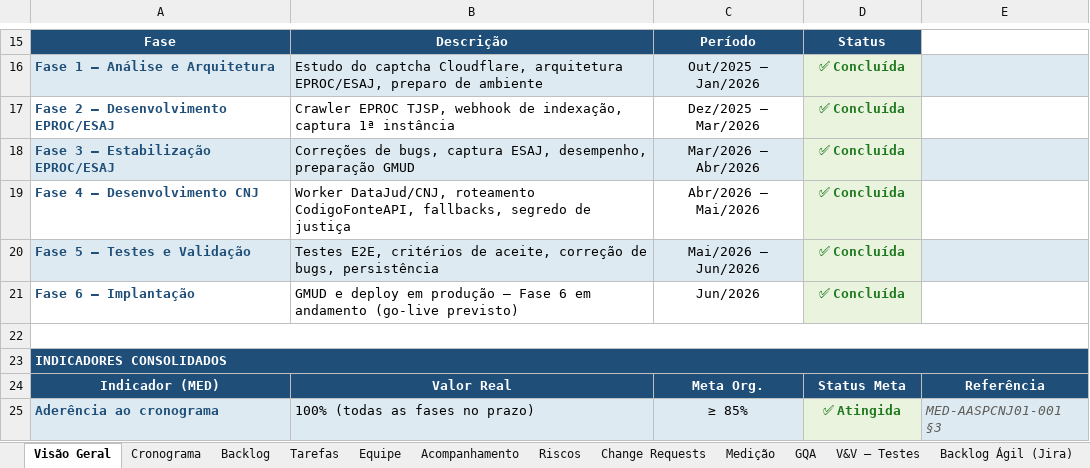
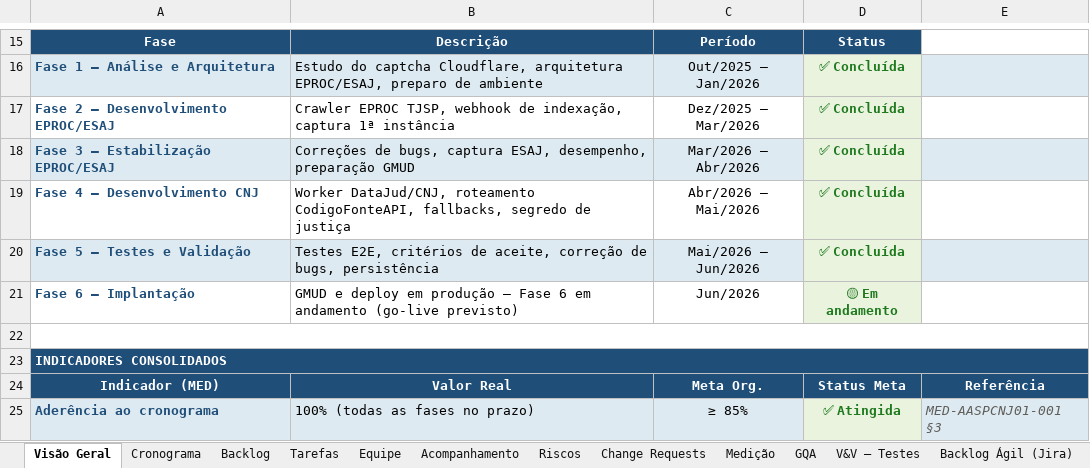
Before and after one commit to abraao05/MPS-repository, an Excel workbook: mps-nivel-c/oficial/04_registros/AASP_CNJ/GEST-AASPCNJ01_Planilha-de-Gestao-do-Projeto.xlsx, sheet Visão Geral, drawn as a sheet; only a part is shown, gaps mark what is left out; values as stored, in another font and other column widths than the file's, no borders; the diff names each change by its address in the sheet, - before the commit and + after, or states it on an @@ line.

```diff
--- a/mps-nivel-c/oficial/04_registros/AASP_CNJ/GEST-AASPCNJ01_Planilha-de-Gestao-do-Projeto.xlsx (sheet Visão Geral)
+++ b/mps-nivel-c/oficial/04_registros/AASP_CNJ/GEST-AASPCNJ01_Planilha-de-Gestao-do-Projeto.xlsx (sheet Visão Geral)
-D21: ✅ Concluída
+D21: 🟡 Em andamento
```
Also changed, not shown: sheet Sprints e Velocity, sheet Backlog Ágil (Jira), mps-nivel-c/oficial/04_registros/AASP_Andamento-Processuais/GEST-AASPAP01_Planilha-de-Gestao-do-Projeto.xlsx, 2 other files.
